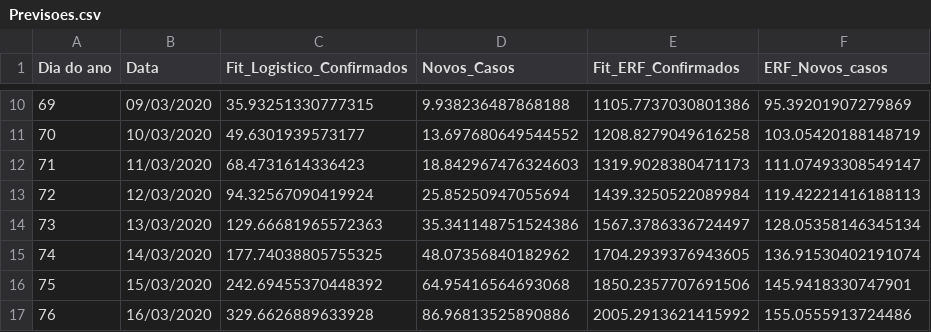
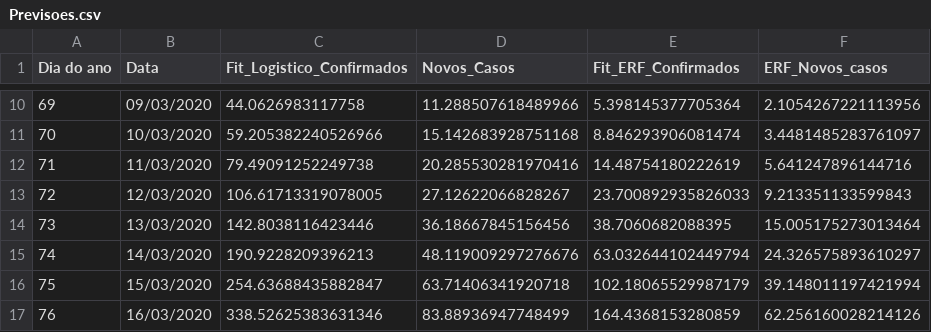
Before and after one commit to SPTS7/COVID-19-Portugal, a CSV file: Previsoes.csv, drawn as a sheet; only a part is shown, gaps mark what is left out; the diff covers the shown part only.

```diff
--- a/Previsoes.csv
+++ b/Previsoes.csv
@@ -10,8 +10,8 @@ Dia do ano, Data,Fit_Logistico_Confirmados,Novos_Casos,Fit_ERF_Confirmados,ERF_N
-69,09/03/2020,35.93251330777315,9.938236487868188,1105.7737030801386,95.39201907279869
-70,10/03/2020,49.6301939573177,13.697680649544552,1208.8279049616258,103.05420188148719
-71,11/03/2020,68.4731614336423,18.842967476324603,1319.9028380471173,111.07493308549147
-72,12/03/2020,94.32567090419924,25.85250947055694,1439.3250522089984,119.42221416188113
-73,13/03/2020,129.66681965572363,35.341148751524386,1567.3786336724497,128.05358146345134
-74,14/03/2020,177.74038805755325,48.07356840182962,1704.2939376943605,136.91530402191074
-75,15/03/2020,242.69455370448392,64.95416564693068,1850.2357707691506,145.9418330747901
-76,16/03/2020,329.6626889633928,86.96813525890886,2005.2913621415992,155.0555913724486
+69,09/03/2020,44.0626983117758,11.288507618489966,5.398145377705364,2.1054267221113956
+70,10/03/2020,59.205382240526966,15.142683928751168,8.846293906081474,3.4481485283761097
+71,11/03/2020,79.49091252249738,20.285530281970416,14.48754180222619,5.641247896144716
+72,12/03/2020,106.61713319078005,27.12622066828267,23.700892935826033,9.213351133599843
+73,13/03/2020,142.8038116423446,36.18667845156456,38.7060682088395,15.005175273013464
+74,14/03/2020,190.9228209396213,48.119009297276676,63.032644102449794,24.326575893610297
+75,15/03/2020,254.63688435882847,63.71406341920718,102.18065529987179,39.148011197421994
+76,16/03/2020,338.52625383631346,83.88936947748499,164.4368153280859,62.256160028214126
```
Also changed, not shown: 166 edited cells elsewhere in this file, 3 other files.
